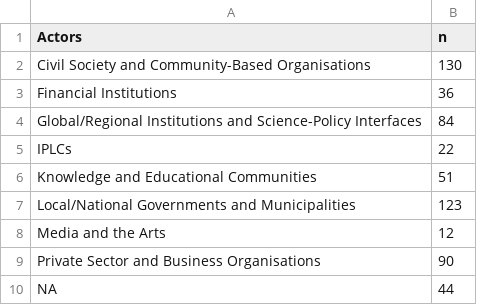
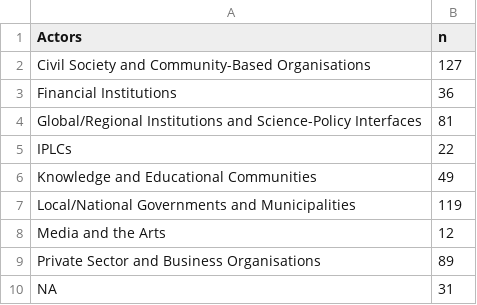
Before and after one commit to jonrhodes/nexus-4.3-review, a CSV file: actors_counts.csv, drawn as a sheet.

```diff
--- a/actors_counts.csv
+++ b/actors_counts.csv
@@ -1,10 +1,10 @@
 Actors,n
-Civil Society and Community-Based Organisations,130
+Civil Society and Community-Based Organisations,127
 Financial Institutions,36
-Global/Regional Institutions and Science-Policy Interfaces,84
+Global/Regional Institutions and Science-Policy Interfaces,81
 IPLCs,22
-Knowledge and Educational Communities,51
-Local/National Governments and Municipalities,123
+Knowledge and Educational Communities,49
+Local/National Governments and Municipalities,119
 Media and the Arts,12
-Private Sector and Business Organisations,90
-NA,44
+Private Sector and Business Organisations,89
+NA,31
```
Also changed, not shown: actors_lookup.csv, crosscut_lookup.csv, 12 other files.
